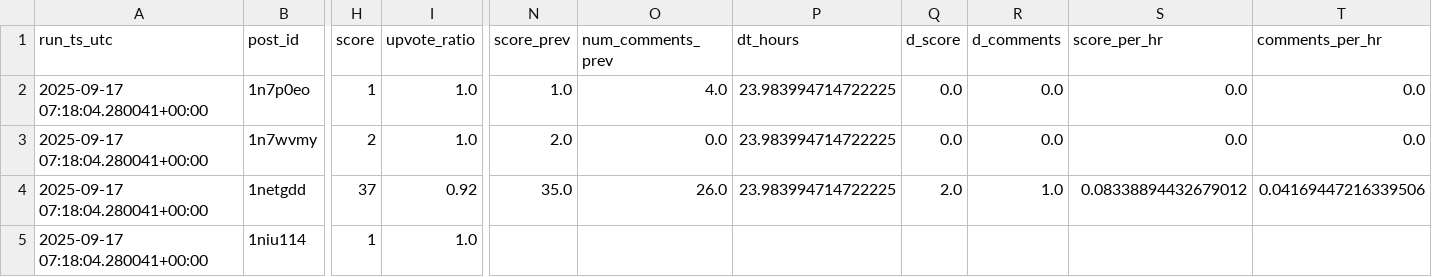
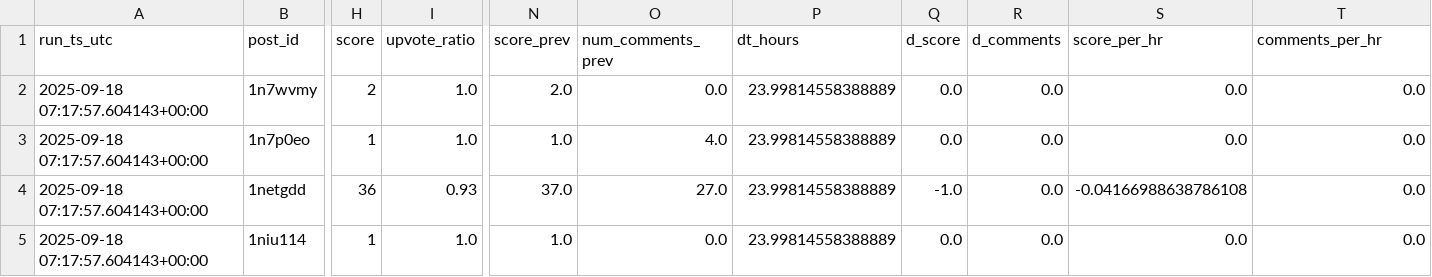
Before and after one commit to zeafang/kepilot-reddit_channel, a CSV file: reddit_tracker/reddit_metrics/post_metrics_latest_with_growth.csv, drawn as a sheet; only a part is shown, gaps mark what is left out; removed rows and columns are numbered as before the commit, all else as after; rows hold the shown columns only; the diff names each change by its address in the sheet, - before the commit and + after, or states it on an @@ line.

```diff
--- a/reddit_tracker/reddit_metrics/post_metrics_latest_with_growth.csv
+++ b/reddit_tracker/reddit_metrics/post_metrics_latest_with_growth.csv
-row 2: 2025-09-17 07:18:04.280041+00:00 | 1n7p0eo | 1 | 1.0 | 1.0 | 4.0 | 23.983994714722225 | 0.0 | 0.0 | 0.0 | 0.0
-A2 (run_ts_utc): 2025-09-17 07:18:04.280041+00:00
+A2 (run_ts_utc): 2025-09-18 07:17:57.604143+00:00
-P2 (dt_hours): 23.983994714722225
+P2 (dt_hours): 23.99814558388889
+row 3: 2025-09-18 07:17:57.604143+00:00 | 1n7p0eo | 1 | 1.0 | 1.0 | 4.0 | 23.99814558388889 | 0.0 | 0.0 | 0.0 | 0.0
-A4:A5 (run_ts_utc): 2025-09-17 07:18:04.280041+00:00
+A4:A5 (run_ts_utc): 2025-09-18 07:17:57.604143+00:00
-H4 (score): 37
+H4 (score): 36
-I4 (upvote_ratio): 0.92
+I4 (upvote_ratio): 0.93
-N4 (score_prev): 35.0
+N4 (score_prev): 37.0
-O4 (num_comments_prev): 26.0
+O4 (num_comments_prev): 27.0
-P4 (dt_hours): 23.983994714722225
+P4 (dt_hours): 23.99814558388889
-Q4 (d_score): 2.0
+Q4 (d_score): -1.0
-R4 (d_comments): 1.0
+R4 (d_comments): 0.0
-S4 (score_per_hr): 0.08338894432679012
+S4 (score_per_hr): -0.04166988638786108
-T4 (comments_per_hr): 0.04169447216339506
+T4 (comments_per_hr): 0.0
-N5 (score_prev): (empty)
+N5 (score_prev): 1.0
-O5 (num_comments_prev): (empty)
+O5 (num_comments_prev): 0.0
-P5 (dt_hours): (empty)
+P5 (dt_hours): 23.99814558388889
-Q5 (d_score): (empty)
+Q5 (d_score): 0.0
-R5 (d_comments): (empty)
+R5 (d_comments): 0.0
-S5 (score_per_hr): (empty)
+S5 (score_per_hr): 0.0
-T5 (comments_per_hr): (empty)
+T5 (comments_per_hr): 0.0
```
Also changed, not shown: reddit_tracker/reddit_metrics/post_metrics_timeseries.csv.
